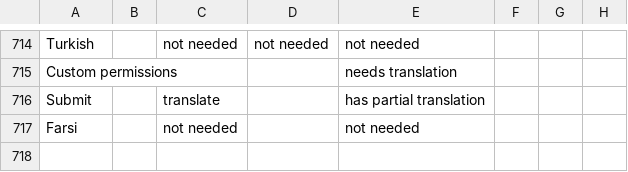
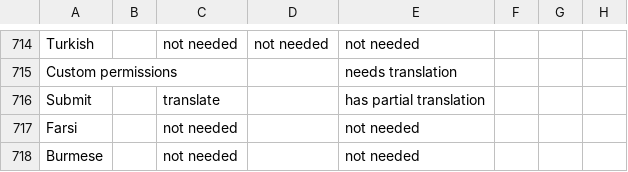
Before and after one commit to unicef/iogt, a CSV file: common/translation_utils/translation_status.csv, drawn as a sheet; only a part is shown, gaps mark what is left out; the diff names each change by its address in the sheet, - before the commit and + after, or states it on an @@ line.

Commit message:
Update translation_status.csv

```diff
--- a/common/translation_utils/translation_status.csv
+++ b/common/translation_utils/translation_status.csv
+row 718: Burmese |  | not needed |  | not needed
```
